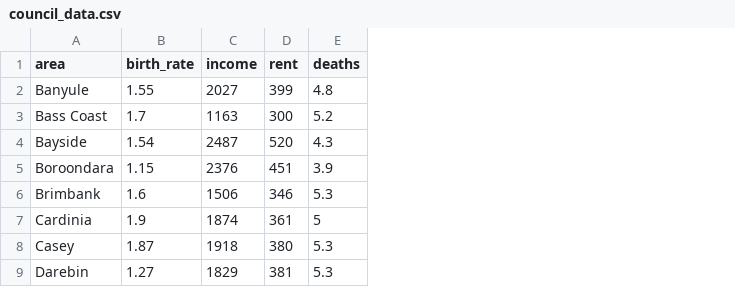
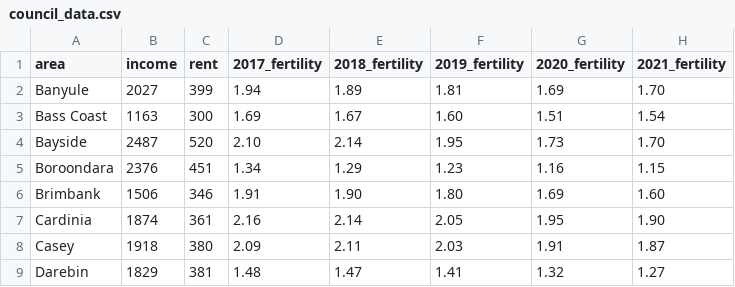
Before and after one commit to katherinehawkins/FIT3179, a CSV file: council_data.csv, drawn as a sheet; only a part is shown; removed rows and columns are numbered as before the commit, all else as after; the diff names each change by its address in the sheet, - before the commit and + after, or states it on an @@ line.

Commit message:
Council data with birth rates from multiple years

```diff
--- a/council_data.csv
+++ b/council_data.csv
-column B (birth_rate), rows 2-9: 1.55 | 1.7 | 1.54 | 1.15 | 1.6 | 1.9 | 1.87 | 1.27
-column E (deaths), rows 2-9: 4.8 | 5.2 | 4.3 | 3.9 | 5.3 | 5 | 5.3 | 5.3
+column D (2017_fertility), rows 2-9: 1.94 | 1.69 | 2.10 | 1.34 | 1.91 | 2.16 | 2.09 | 1.48
+column E (2018_fertility), rows 2-9: 1.89 | 1.67 | 2.14 | 1.29 | 1.90 | 2.14 | 2.11 | 1.47
+column F (2019_fertility), rows 2-9: 1.81 | 1.60 | 1.95 | 1.23 | 1.80 | 2.05 | 2.03 | 1.41
+column G (2020_fertility), rows 2-9: 1.69 | 1.51 | 1.73 | 1.16 | 1.69 | 1.95 | 1.91 | 1.32
+column H (2021_fertility), rows 2-9: 1.70 | 1.54 | 1.70 | 1.15 | 1.60 | 1.90 | 1.87 | 1.27
```
